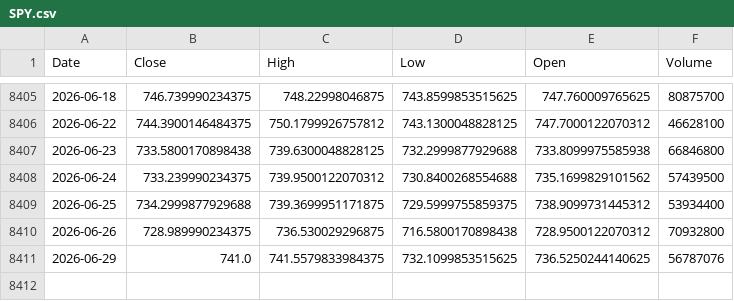
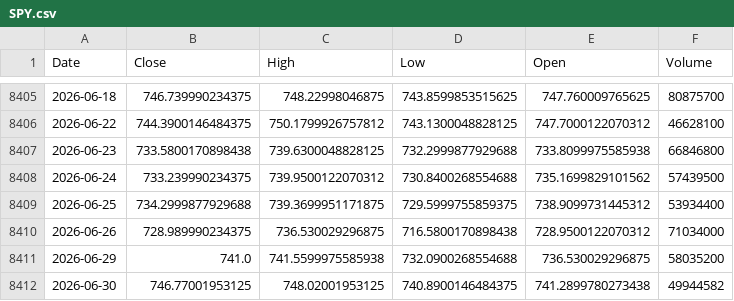
Before and after one commit to kittycapital/vix-spy, a CSV file: data/SPY.csv, drawn as a sheet; only a part is shown, gaps mark what is left out.

```diff
--- a/data/SPY.csv
+++ b/data/SPY.csv
@@ -8409,3 +8409,4 @@ Date,Close,High,Low,Open,Volume
 2026-06-25,734.2999877929688,739.3699951171875,729.5999755859375,738.9099731445312,53934400
-2026-06-26,728.989990234375,736.530029296875,716.5800170898438,728.9500122070312,70932800
-2026-06-29,741.0,741.5579833984375,732.1099853515625,736.5250244140625,56787076
+2026-06-26,728.989990234375,736.530029296875,716.5800170898438,728.9500122070312,71034000
+2026-06-29,741.0,741.5599975585938,732.0900268554688,736.530029296875,58035200
+2026-06-30,746.77001953125,748.02001953125,740.8900146484375,741.2899780273438,49944582
```
Also changed, not shown: data/VIX.csv.
